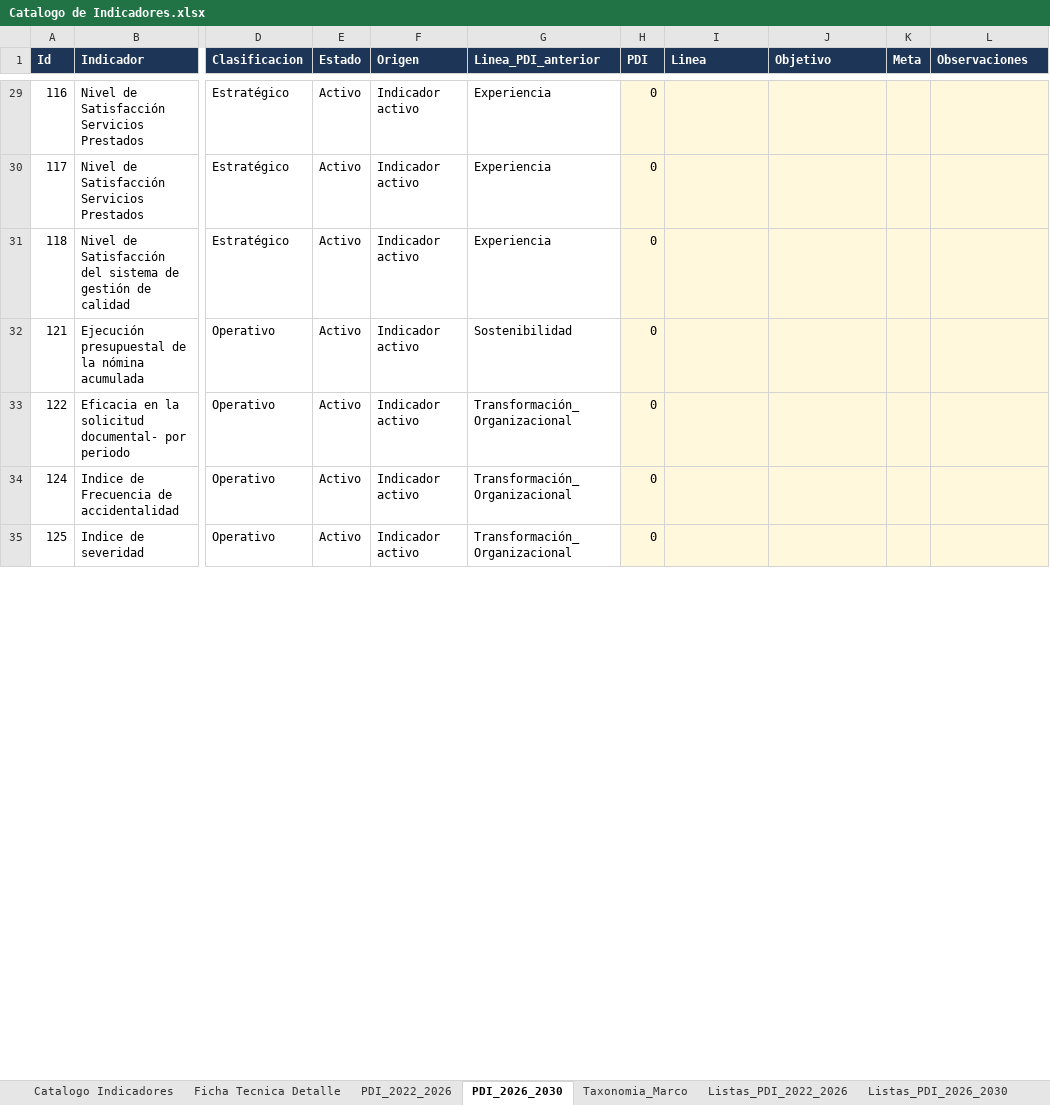
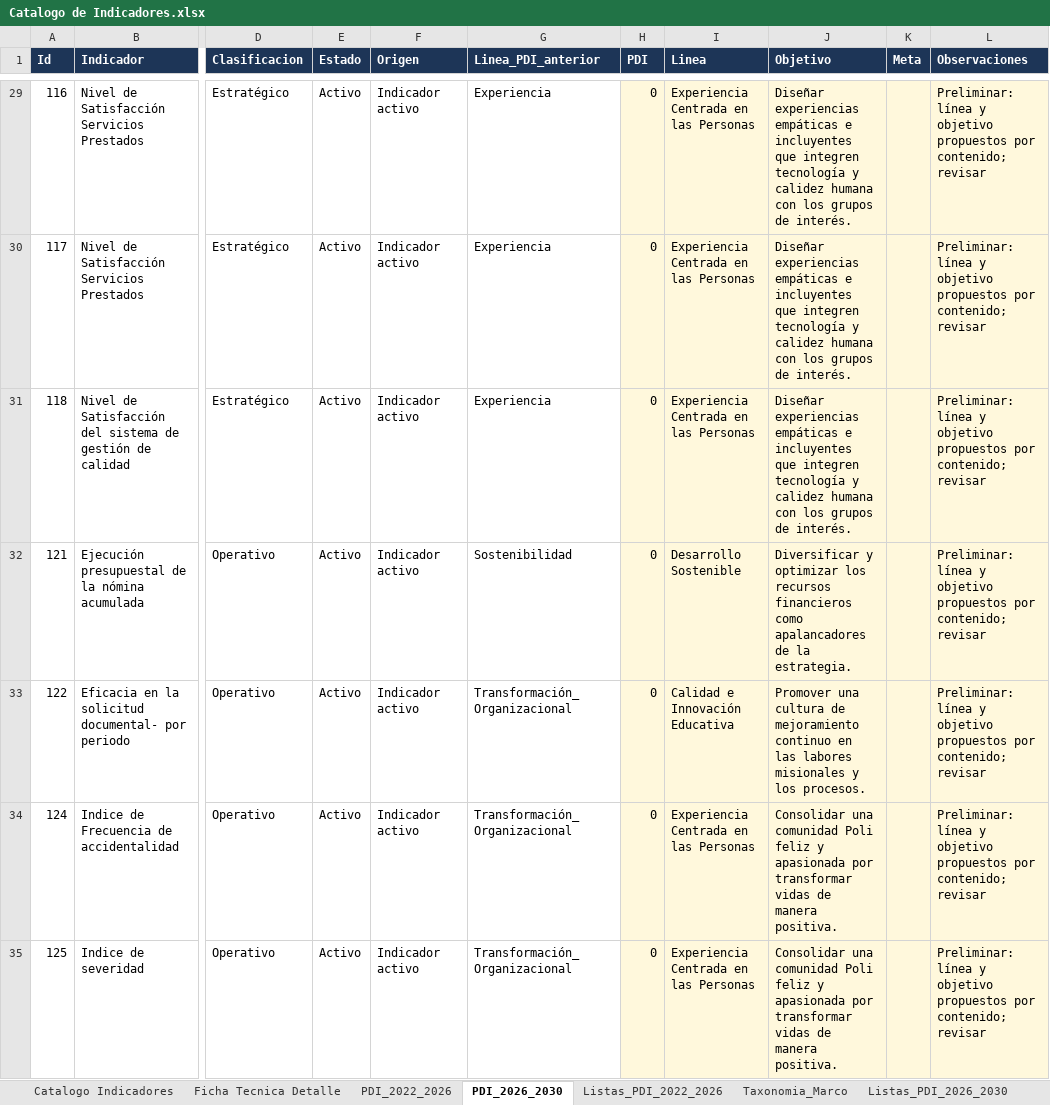
Before and after one commit to PlaneacionPoli/SGIND, an Excel workbook: data/raw/Catalogo de Indicadores.xlsx, sheet PDI_2026_2030, drawn as a sheet; only a part is shown, gaps mark what is left out; values as stored, in another font and other column widths than the file's, no borders; the diff covers the shown part only; the diff names each change by its address in the sheet, - before the commit and + after, or states it on an @@ line.

```diff
--- a/data/raw/Catalogo de Indicadores.xlsx (sheet PDI_2026_2030)
+++ b/data/raw/Catalogo de Indicadores.xlsx (sheet PDI_2026_2030)
@@ sheet tab order changed: Catalogo Indicadores | Ficha Tecnica Detalle | PDI_2022_2026 | PDI_2026_2030 | Listas_PDI_2022_2026 | Taxonomia_Marco | Listas_PDI_2026_2030 @@
-I29:I31 (Linea): (empty)
+I29:I31 (Linea): Experiencia Centrada en las Personas
-J29:J31 (Objetivo): (empty)
+J29:J31 (Objetivo): Diseñar experiencias empáticas e incluyentes que integren tecnología y calidez humana con los grupos de interés.
-L29:L35 (Observaciones): (empty)
+L29:L35 (Observaciones): Preliminar: línea y objetivo propuestos por contenido; revisar
-I32 (Linea): (empty)
+I32 (Linea): Desarrollo Sostenible
-J32 (Objetivo): (empty)
+J32 (Objetivo): Diversificar y optimizar los recursos financieros como apalancadores de la estrategia.
-I33 (Linea): (empty)
+I33 (Linea): Calidad e Innovación Educativa
-J33 (Objetivo): (empty)
+J33 (Objetivo): Promover una cultura de mejoramiento continuo en las labores misionales y los procesos.
-I34:I35 (Linea): (empty)
+I34:I35 (Linea): Experiencia Centrada en las Personas
-J34:J35 (Objetivo): (empty)
+J34:J35 (Objetivo): Consolidar una comunidad Poli feliz y apasionada por transformar vidas de manera positiva.
```
Also changed, not shown: 92 added rows, 977 edited cells and cell formats elsewhere in this sheet, sheet PDI_2022_2026, sheet Catalogo Indicadores, sheet Taxonomia_Marco, sheet Listas_PDI_2026_2030, data/raw/API/2026.xlsx, data/raw/Kawak/2026.xlsx, 48 other files.
